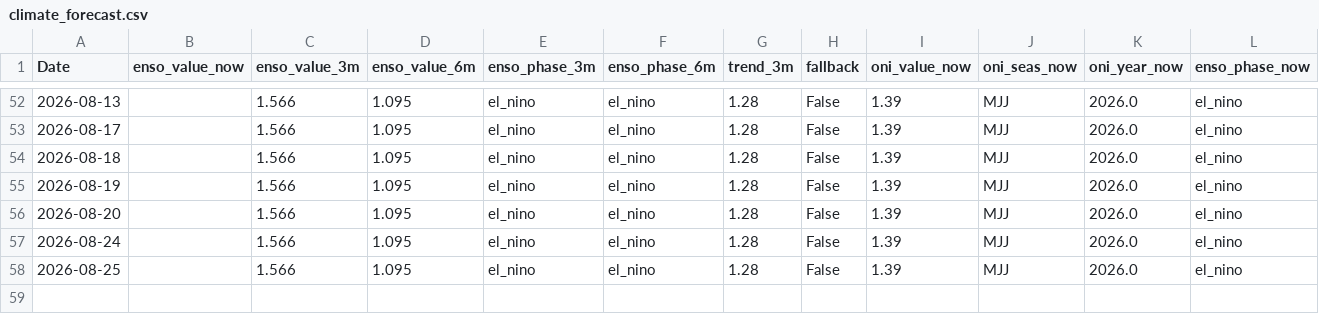
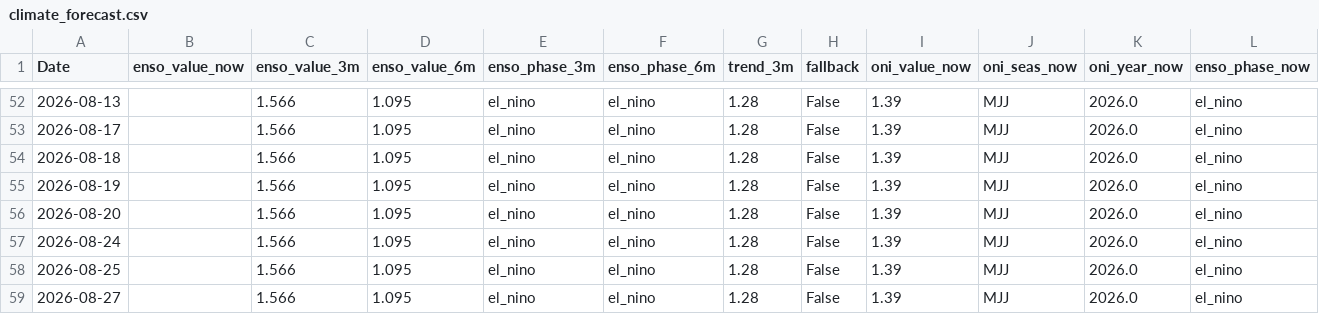
Before and after one commit to Nicotina712/agrocast, a CSV file: data/climate_forecast.csv, drawn as a sheet; only a part is shown, gaps mark what is left out; rows hold the shown columns only; the diff names each change by its address in the sheet, - before the commit and + after, or states it on an @@ line.

```diff
--- a/data/climate_forecast.csv
+++ b/data/climate_forecast.csv
+row 59: 2026-08-27 |  | 1.566 | 1.095 | el_nino | el_nino | 1.28 | False | 1.39 | MJJ | 2026.0 | el_nino
```
Also changed, not shown: artifacts/signals.csv, data/cme_history.csv, 49 other files.
